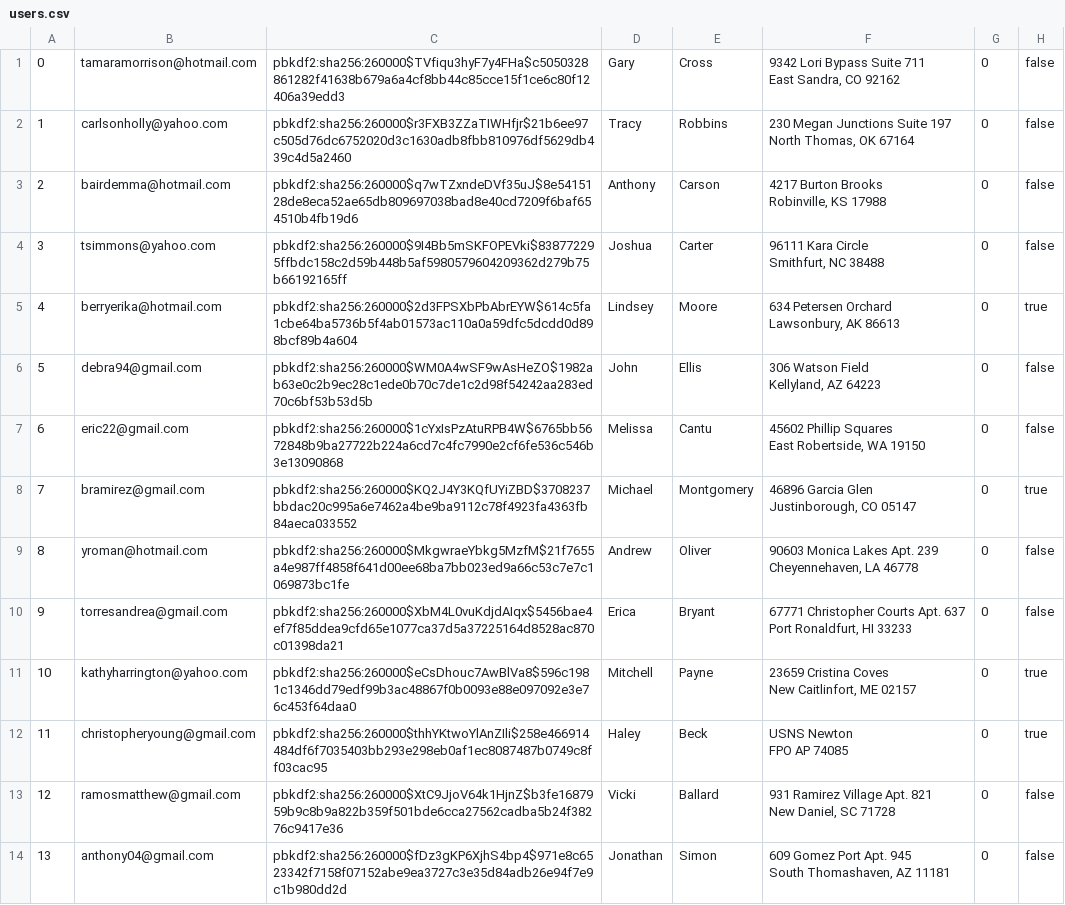
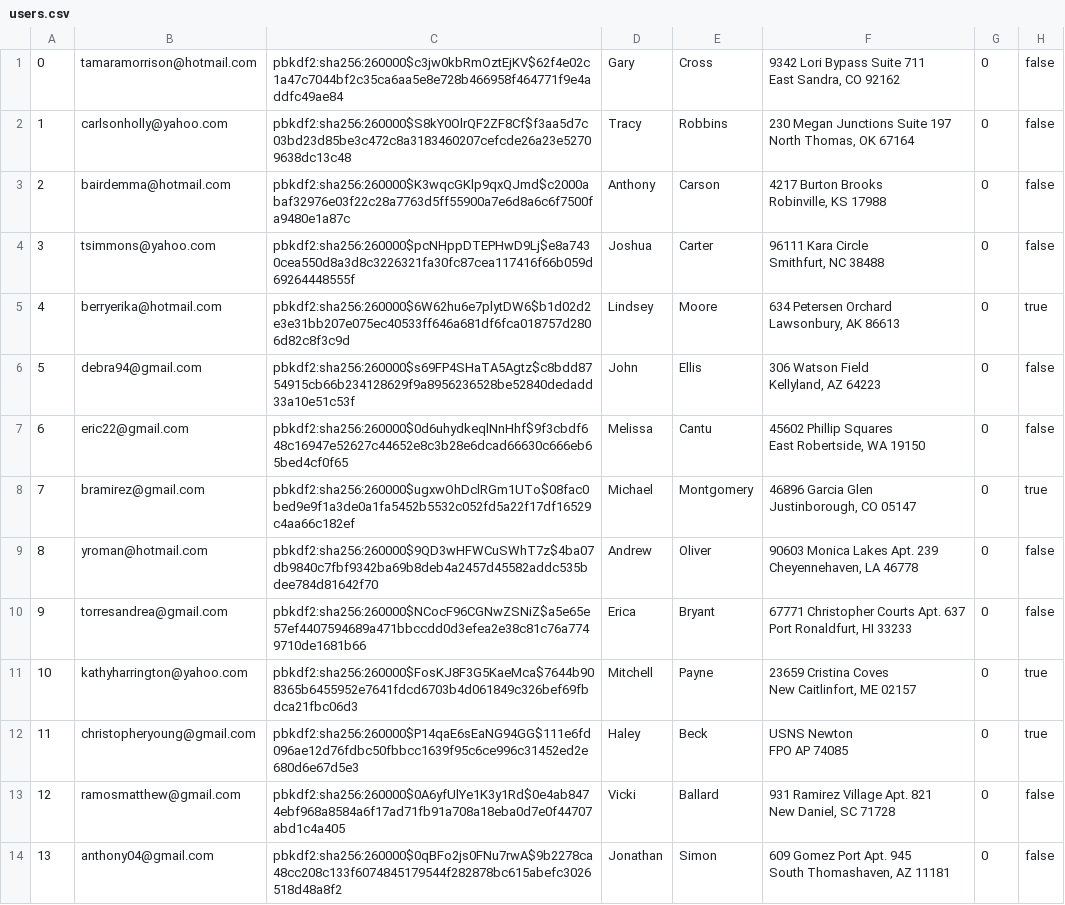
Before and after one commit to sydlester/Mini-Amazon-CS316, a CSV file: db/data/users.csv, drawn as a sheet; only a part is shown; the diff covers the shown part only; the diff names each change by its address in the sheet, - before the commit and + after, or states it on an @@ line.

```diff
--- a/db/data/users.csv
+++ b/db/data/users.csv
-C1: pbkdf2:sha256:260000$TVfiqu3hyF7y4FHa$c5050328861282f41638b679a6a4cf8bb44c85cce15f1ce6c80f12406a39edd3
+C1: pbkdf2:sha256:260000$c3jw0kbRmOztEjKV$62f4e02c1a47c7044bf2c35ca6aa5e8e728b466958f464771f9e4addfc49ae84
-C2: pbkdf2:sha256:260000$r3FXB3ZZaTIWHfjr$21b6ee97c505d76dc6752020d3c1630adb8fbb810976df5629db439c4d5a2460
+C2: pbkdf2:sha256:260000$S8kY0OlrQF2ZF8Cf$f3aa5d7c03bd23d85be3c472c8a3183460207cefcde26a23e52709638dc13c48
-C3: pbkdf2:sha256:260000$q7wTZxndeDVf35uJ$8e5415128de8eca52ae65db809697038bad8e40cd7209f6baf654510b4fb19d6
+C3: pbkdf2:sha256:260000$K3wqcGKlp9qxQJmd$c2000abaf32976e03f22c28a7763d5ff55900a7e6d8a6c6f7500fa9480e1a87c
-C4: pbkdf2:sha256:260000$9I4Bb5mSKFOPEVki$838772295ffbdc158c2d59b448b5af5980579604209362d279b75b66192165ff
+C4: pbkdf2:sha256:260000$pcNHppDTEPHwD9Lj$e8a7430cea550d8a3d8c3226321fa30fc87cea117416f66b059d69264448555f
-C5: pbkdf2:sha256:260000$2d3FPSXbPbAbrEYW$614c5fa1cbe64ba5736b5f4ab01573ac110a0a59dfc5dcdd0d898bcf89b4a604
+C5: pbkdf2:sha256:260000$6W62hu6e7plytDW6$b1d02d2e3e31bb207e075ec40533ff646a681df6fca018757d2806d82c8f3c9d
-C6: pbkdf2:sha256:260000$WM0A4wSF9wAsHeZO$1982ab63e0c2b9ec28c1ede0b70c7de1c2d98f54242aa283ed70c6bf53b53d5b
+C6: pbkdf2:sha256:260000$s69FP4SHaTA5Agtz$c8bdd8754915cb66b234128629f9a8956236528be52840dedadd33a10e51c53f
-C7: pbkdf2:sha256:260000$1cYxIsPzAtuRPB4W$6765bb5672848b9ba27722b224a6cd7c4fc7990e2cf6fe536c546b3e13090868
+C7: pbkdf2:sha256:260000$0d6uhydkeqlNnHhf$9f3cbdf648c16947e52627c44652e8c3b28e6dcad66630c666eb65bed4cf0f65
-C8: pbkdf2:sha256:260000$KQ2J4Y3KQfUYiZBD$3708237bbdac20c995a6e7462a4be9ba9112c78f4923fa4363fb84aeca033552
+C8: pbkdf2:sha256:260000$ugxwOhDclRGm1UTo$08fac0bed9e9f1a3de0a1fa5452b5532c052fd5a22f17df16529c4aa66c182ef
-C9: pbkdf2:sha256:260000$MkgwraeYbkg5MzfM$21f7655a4e987ff4858f641d00ee68ba7bb023ed9a66c53c7e7c1069873bc1fe
+C9: pbkdf2:sha256:260000$9QD3wHFWCuSWhT7z$4ba07db9840c7fbf9342ba69b8deb4a2457d45582addc535bdee784d81642f70
-C10: pbkdf2:sha256:260000$XbM4L0vuKdjdAIqx$5456bae4ef7f85ddea9cfd65e1077ca37d5a37225164d8528ac870c01398da21
+C10: pbkdf2:sha256:260000$NCocF96CGNwZSNiZ$a5e65e57ef4407594689a471bbccdd0d3efea2e38c81c76a7749710de1681b66
-C11: pbkdf2:sha256:260000$eCsDhouc7AwBlVa8$596c1981c1346dd79edf99b3ac48867f0b0093e88e097092e3e76c453f64daa0
+C11: pbkdf2:sha256:260000$FosKJ8F3G5KaeMca$7644b908365b6455952e7641fdcd6703b4d061849c326bef69fbdca21fbc06d3
-C12: pbkdf2:sha256:260000$thhYKtwoYlAnZIli$258e466914484df6f7035403bb293e298eb0af1ec8087487b0749c8ff03cac95
+C12: pbkdf2:sha256:260000$P14qaE6sEaNG94GG$111e6fd096ae12d76fdbc50fbbcc1639f95c6ce996c31452ed2e680d6e67d5e3
-C13: pbkdf2:sha256:260000$XtC9JjoV64k1HjnZ$b3fe1687959b9c8b9a822b359f501bde6cca27562cadba5b24f38276c9417e36
+C13: pbkdf2:sha256:260000$0A6yfUlYe1K3y1Rd$0e4ab8474ebf968a8584a6f17ad71fb91a708a18eba0d7e0f44707abd1c4a405
-C14: pbkdf2:sha256:260000$fDz3gKP6XjhS4bp4$971e8c6523342f7158f07152abe9ea3727c3e35d84adb26e94f7e9c1b980dd2d
+C14: pbkdf2:sha256:260000$0qBFo2js0FNu7rwA$9b2278ca48cc208c133f6074845179544f282878bc615abefc3026518d48a8f2
```
Also changed, not shown: 86 edited cells elsewhere in this file, db/data/products.csv, db/data/sellerReviews.csv, 2 other files.
